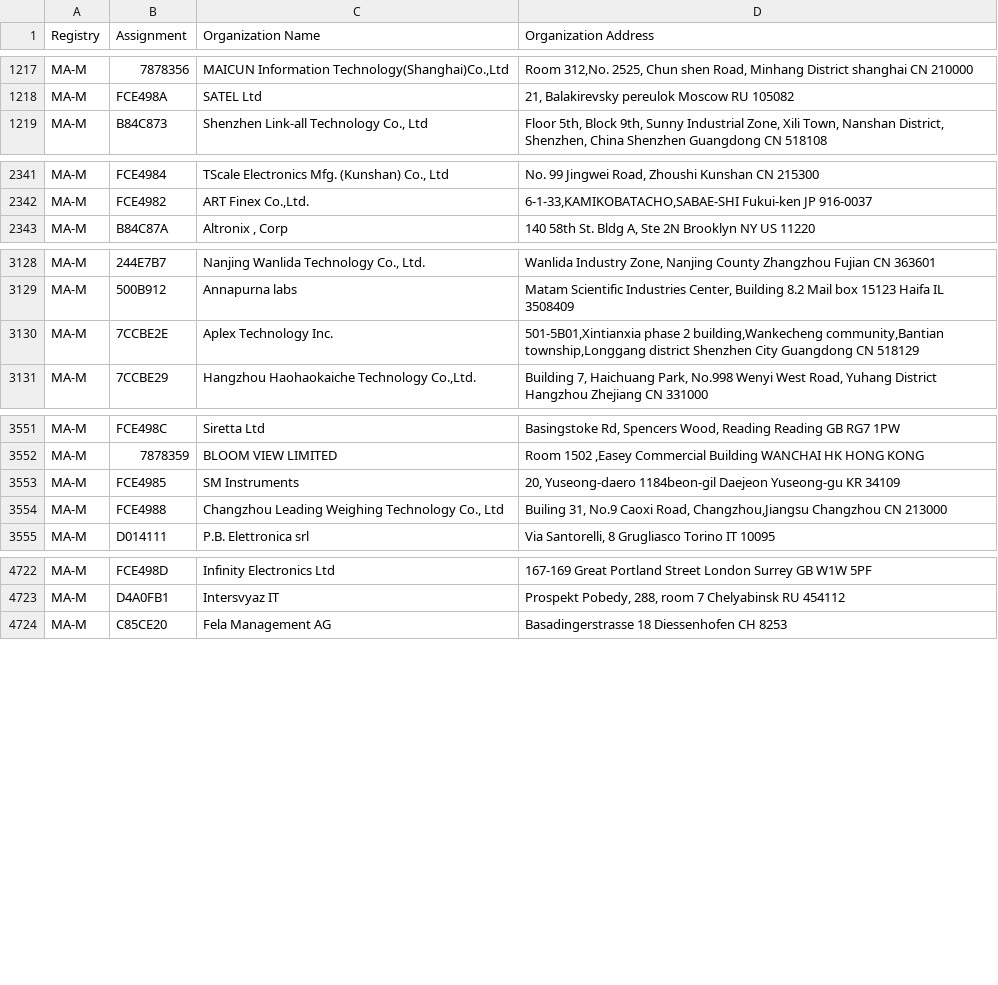
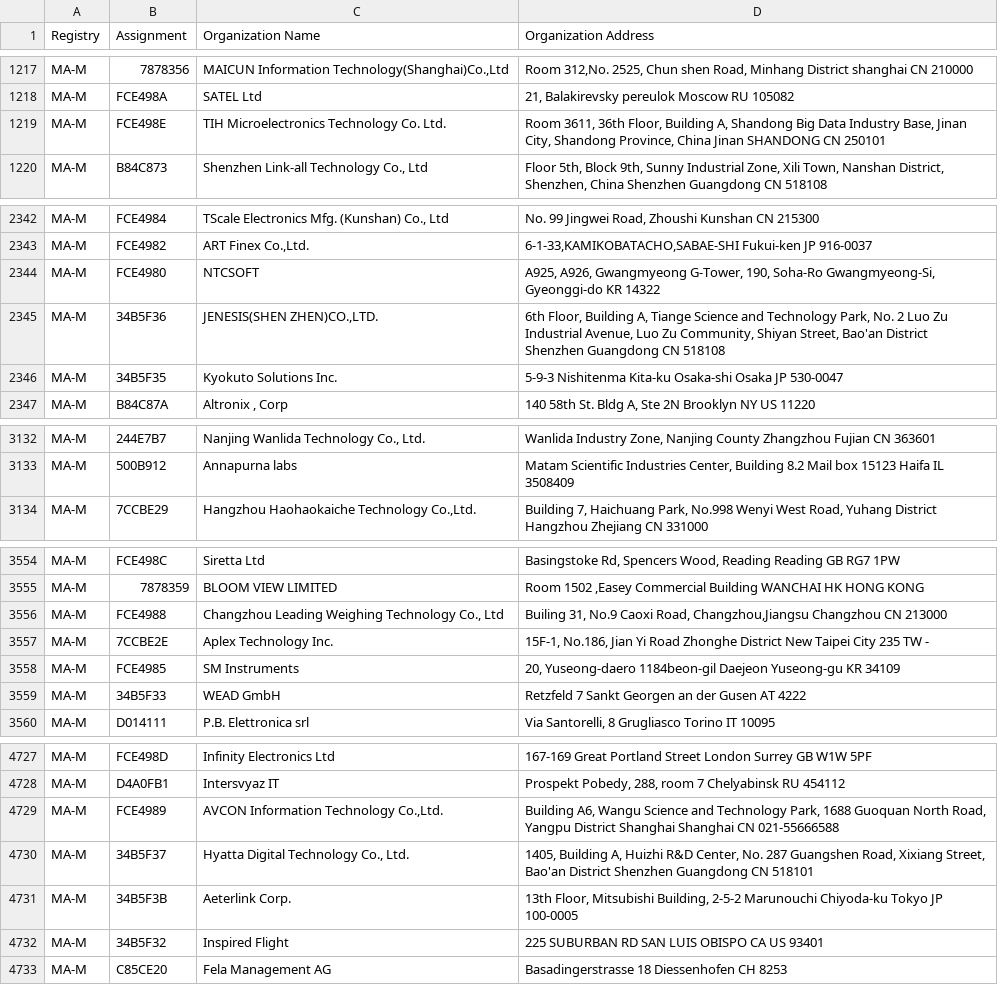
Before and after one commit to netdisco/upstream-sources, a CSV file: ieee/MA/MA-M.csv, drawn as a sheet; only a part is shown, gaps mark what is left out.

```diff
--- a/ieee/MA/MA-M.csv
+++ b/ieee/MA/MA-M.csv
@@ -1218,2 +1218,3 @@ MA-M,7878356,"MAICUN Information Technology(Shanghai)Co.,Ltd","Room 312,No. 2525
 MA-M,FCE498A,SATEL Ltd,"21, Balakirevsky pereulok Moscow  RU 105082 "
+MA-M,FCE498E,TIH Microelectronics Technology Co. Ltd.,"Room 3611, 36th Floor, Building A, Shandong Big Data Industry Base, Jinan City, Shandong Province, China Jinan SHANDONG CN 250101 "
 MA-M,B84C873,"Shenzhen Link-all Technology Co., Ltd","Floor 5th, Block 9th, Sunny Industrial Zone, Xili Town, Nanshan District, Shenzhen, China  Shenzhen Guangdong CN 518108 "
@@ -2342,2 +2343,5 @@ MA-M,FCE4984,"TScale Electronics Mfg. (Kunshan) Co., Ltd","No. 99 Jingwei Road,
 MA-M,FCE4982,"ART Finex Co.,Ltd.","6-1-33,KAMIKOBATACHO,SABAE-SHI  Fukui-ken  JP 916-0037 "
+MA-M,FCE4980,NTCSOFT,"A925, A926, Gwangmyeong G-Tower, 190, Soha-Ro  Gwangmyeong-Si,  Gyeonggi-do KR 14322 "
+MA-M,34B5F36,"JENESIS(SHEN ZHEN)CO.,LTD.","6th Floor, Building A, Tiange Science and Technology Park, No. 2 Luo Zu Industrial Avenue, Luo Zu Community, Shiyan Street, Bao'an District Shenzhen Guangdong CN 518108 "
+MA-M,34B5F35,Kyokuto Solutions Inc.,5-9-3 Nishitenma Kita-ku  Osaka-shi Osaka JP 530-0047
 MA-M,B84C87A,"Altronix , Corp","140 58th St. Bldg A, Ste 2N Brooklyn NY US 11220 "
@@ -3129,3 +3133,2 @@ MA-M,244E7B7,"Nanjing Wanlida Technology Co., Ltd.","Wanlida Industry Zone, Nanj
 MA-M,500B912,Annapurna labs,"Matam Scientific Industries Center,   Building 8.2 Mail box 15123 Haifa IL 3508409 "
-MA-M,7CCBE2E,Aplex Technology Inc.,"501-5B01,Xintianxia phase 2 building,Wankecheng community,Bantian township,Longgang district Shenzhen City Guangdong CN 518129 "
 MA-M,7CCBE29,"Hangzhou Haohaokaiche Technology Co.,Ltd.","Building 7, Haichuang Park, No.998 Wenyi West Road, Yuhang District Hangzhou Zhejiang CN 331000 "
@@ -3552,4 +3555,6 @@ MA-M,FCE498C,Siretta Ltd,"Basingstoke Rd, Spencers Wood, Reading Reading  GB RG7
 MA-M,7878359,BLOOM VIEW LIMITED,"Room 1502 ,Easey Commercial Building WANCHAI  HK HONG KONG "
-MA-M,FCE4985,SM Instruments,"20, Yuseong-daero 1184beon-gil Daejeon Yuseong-gu KR 34109 "
 MA-M,FCE4988,"Changzhou Leading Weighing Technology Co., Ltd","Builing 31, No.9 Caoxi Road, Changzhou,Jiangsu Changzhou  CN 213000 "
+MA-M,7CCBE2E,Aplex Technology Inc.,"15F-1, No.186, Jian Yi Road  Zhonghe District New Taipei City 235 TW  - "
+MA-M,FCE4985,SM Instruments,"20, Yuseong-daero 1184beon-gil Daejeon Yuseong-gu KR 34109 "
+MA-M,34B5F33,WEAD GmbH,Retzfeld 7 Sankt Georgen an der Gusen  AT 4222
 MA-M,D014111,P.B. Elettronica srl,"Via Santorelli, 8 Grugliasco Torino IT 10095 "
@@ -4723,2 +4728,6 @@ MA-M,FCE498D,Infinity Electronics Ltd,167-169 Great Portland Street London Surre
 MA-M,D4A0FB1,Intersvyaz IT,"Prospekt Pobedy, 288, room 7 Chelyabinsk  RU 454112 "
+MA-M,FCE4989,"AVCON Information Technology Co.,Ltd.","Building A6, Wangu Science and Technology Park, 1688 Guoquan North Road, Yangpu District Shanghai Shanghai CN 021-55666588 "
+MA-M,34B5F37,"Hyatta Digital Technology Co., Ltd.","1405, Building A, Huizhi R&D Center, No. 287 Guangshen Road, Xixiang Street, Bao'an District Shenzhen Guangdong CN 518101 "
+MA-M,34B5F3B,Aeterlink Corp.,"13th Floor, Mitsubishi Building, 2-5-2 Marunouchi  Chiyoda-ku Tokyo JP 100-0005 "
+MA-M,34B5F32,Inspired Flight,225 SUBURBAN RD SAN LUIS OBISPO CA US 93401
 MA-M,C85CE20,Fela Management AG ,Basadingerstrasse 18 Diessenhofen  CH 8253
```
Also changed, not shown: ieee/MA/MA-S.csv, 5 other files.
